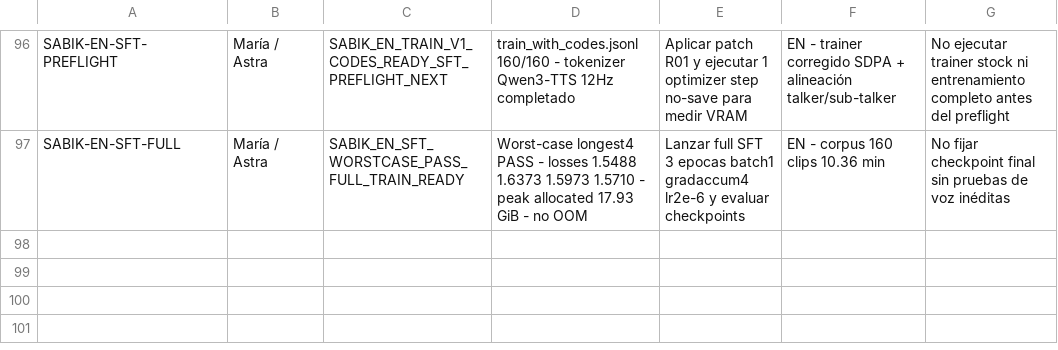
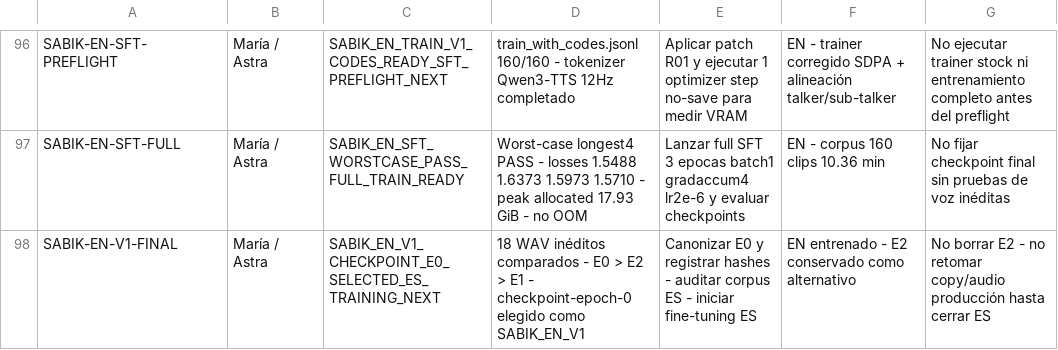
Before and after one commit to mruizwow-bit/irisgreen, a CSV file: COORDINACION_IRIS_GREEN/CONTROL/ESTADO_TRABAJOS.csv, drawn as a sheet; only a part is shown, gaps mark what is left out.

Commit message:
control: EN V1 final E0 seleccionado

```diff
--- a/COORDINACION_IRIS_GREEN/CONTROL/ESTADO_TRABAJOS.csv
+++ b/COORDINACION_IRIS_GREEN/CONTROL/ESTADO_TRABAJOS.csv
@@ -97 +97,2 @@ SABIK-EN-SFT-PREFLIGHT;María / Astra;SABIK_EN_TRAIN_V1_CODES_READY_SFT_PREFLIGH
 SABIK-EN-SFT-FULL;María / Astra;SABIK_EN_SFT_WORSTCASE_PASS_FULL_TRAIN_READY;Worst-case longest4 PASS - losses 1.5488 1.6373 1.5973 1.5710 - peak allocated 17.93 GiB - no OOM;Lanzar full SFT 3 epocas batch1 gradaccum4 lr2e-6 y evaluar checkpoints;EN - corpus 160 clips 10.36 min;No fijar checkpoint final sin pruebas de voz inéditas
+SABIK-EN-V1-FINAL;María / Astra;SABIK_EN_V1_CHECKPOINT_E0_SELECTED_ES_TRAINING_NEXT;18 WAV inéditos comparados - E0 > E2 > E1 - checkpoint-epoch-0 elegido como SABIK_EN_V1;Canonizar E0 y registrar hashes - auditar corpus ES - iniciar fine-tuning ES;EN entrenado - E2 conservado como alternativo;No borrar E2 - no retomar copy/audio producción hasta cerrar ES
```
